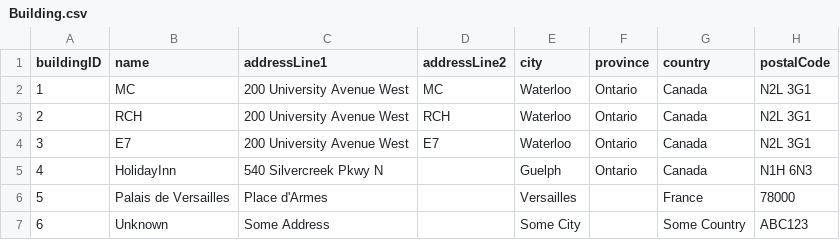
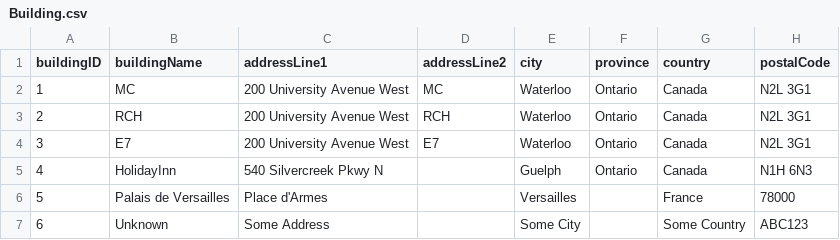
Before and after one commit to kylezhengkz/cs348_project, a CSV file: Tools/DataImporter/data/Toy Dataset/Building.csv, drawn as a sheet.

Commit message:
Add automated table/database creation and deletion
- Now there is a standardized way to quickly insert/delete a dataset
- Added more SQL helper functions for manipulating data
- Seperated out important queries for evaluation in a seperate folder

```diff
--- a/Tools/DataImporter/data/Toy Dataset/Building.csv
+++ b/Tools/DataImporter/data/Toy Dataset/Building.csv
@@ -1,2 +1,2 @@
-buildingID,name,addressLine1,addressLine2,city,province,country,postalCode
+buildingID,buildingName,addressLine1,addressLine2,city,province,country,postalCode
 1,MC,200 University Avenue West,MC,Waterloo,Ontario,Canada,N2L 3G1
```
Also changed, not shown: 25 other files.
